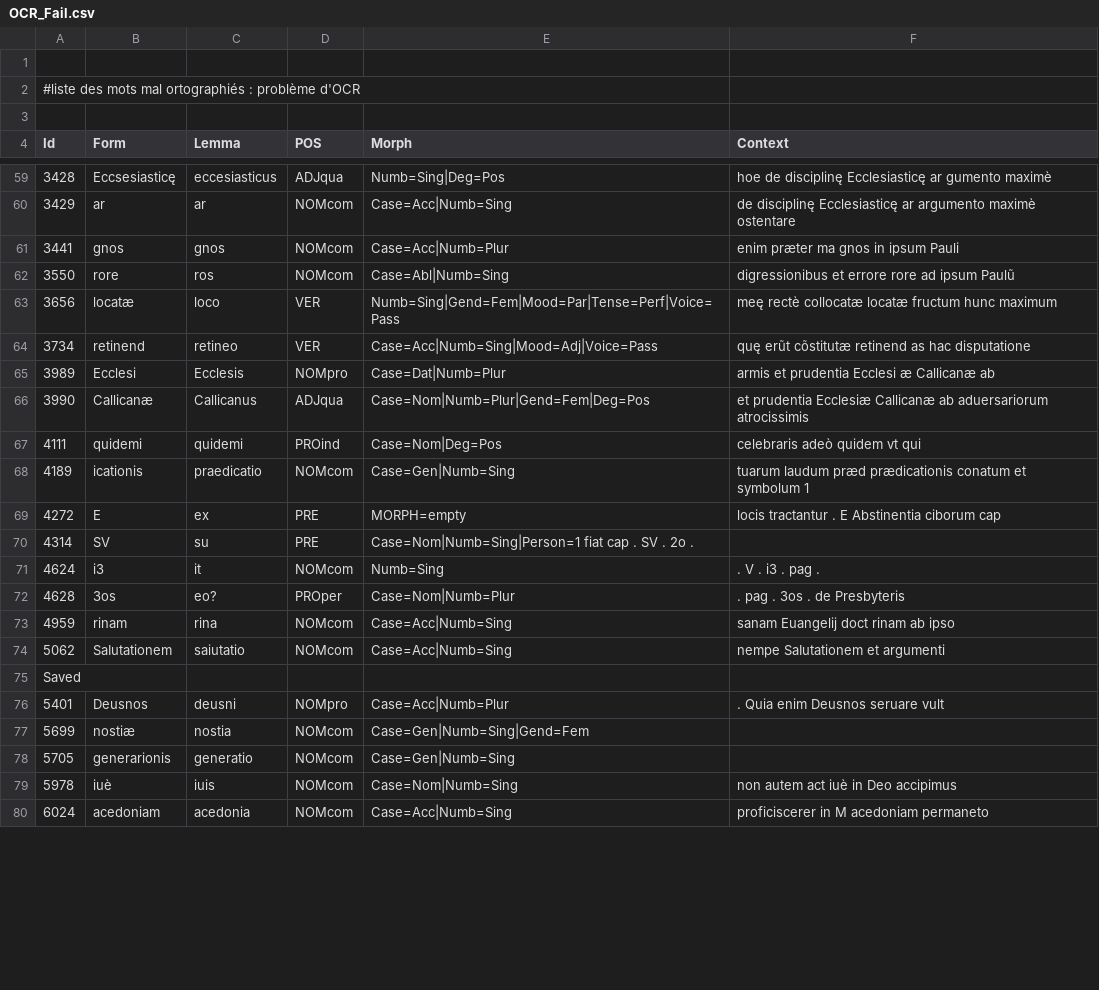
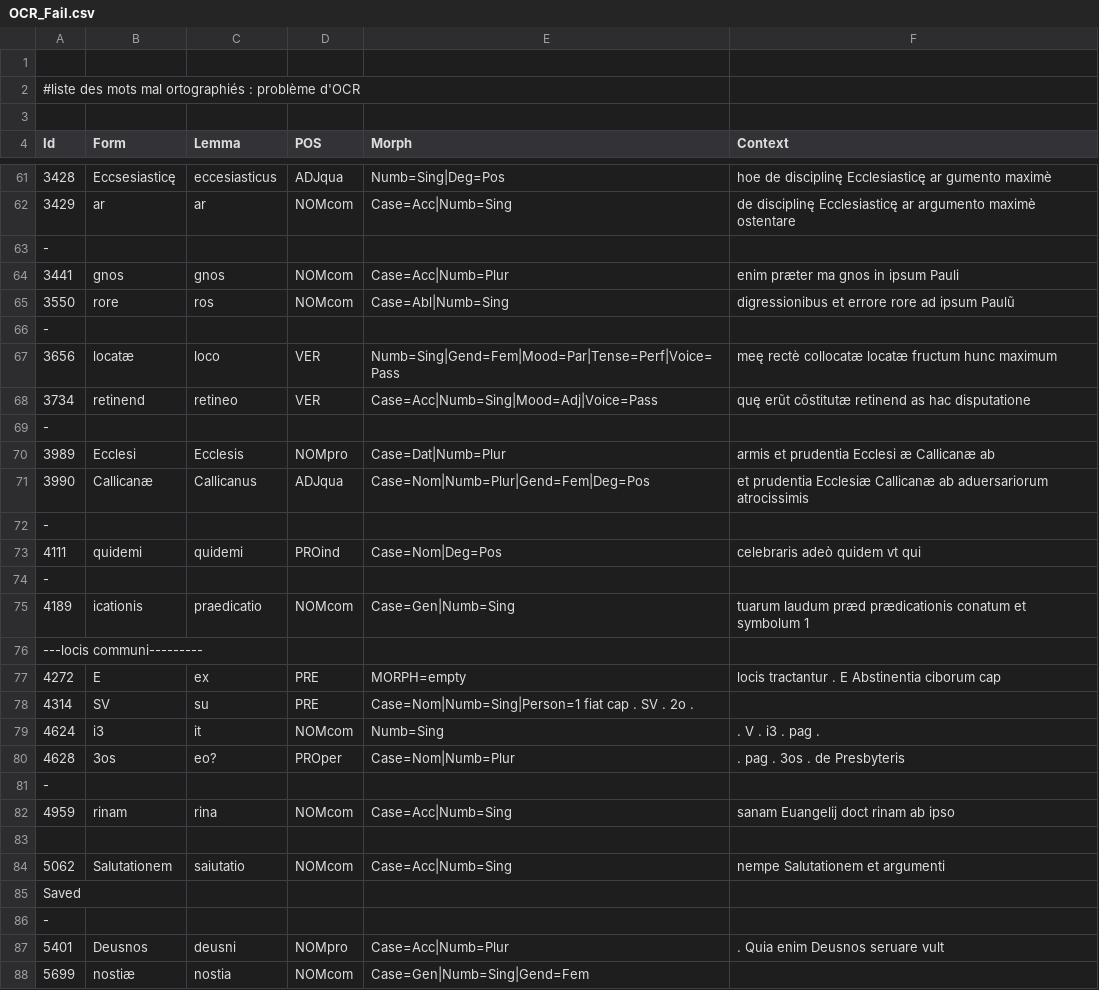
Before and after one commit to FourbeFlo/Lemmatisation, a CSV file: OCR_Fail.csv, drawn as a sheet; only a part is shown, gaps mark what is left out; the shorter side is filled out with more unchanged rows; the diff covers the shown part only; the diff names each change by its address in the sheet, - before the commit and + after, or states it on an @@ line.

```diff
--- a/OCR_Fail.csv
+++ b/OCR_Fail.csv
+row 63: -
+row 66: -
+row 69: -
+row 72: -
+row 74: -
+row 76: ---locis communi---------
+row 81: -
+row 83: (empty)
+row 86: -
```
Also changed, not shown: 22 added rows, 16 removed rows and 8 edited cells elsewhere in this file, livre-biblique.csv, 2 other files.
